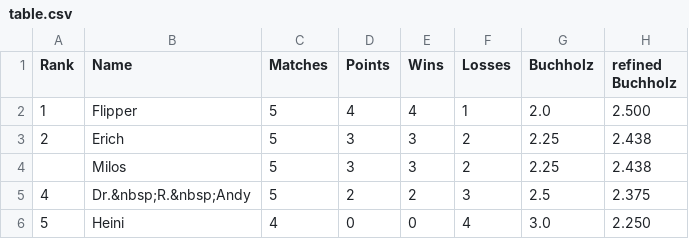
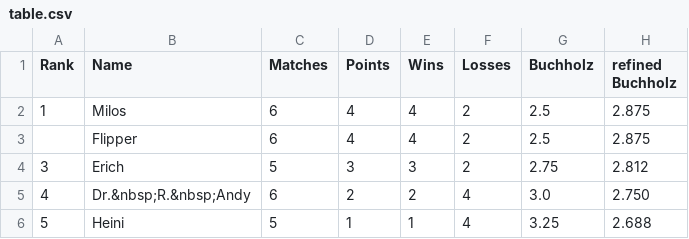
Before and after one commit to flunkypiraten/flunkypiraten.github.io, a CSV file: _data/table.csv, drawn as a sheet.

Commit message:
update table data

```diff
--- a/_data/table.csv
+++ b/_data/table.csv
@@ -1,6 +1,6 @@
 Rank,Name,Matches,Points,Wins,Losses,Buchholz,refined Buchholz
-1,Flipper,5,4,4,1,2.0,2.500
-2,Erich,5,3,3,2,2.25,2.438
-,Milos,5,3,3,2,2.25,2.438
-4,Dr.&nbsp;R.&nbsp;Andy,5,2,2,3,2.5,2.375
-5,Heini,4,0,0,4,3.0,2.250
+1,Milos,6,4,4,2,2.5,2.875
+,Flipper,6,4,4,2,2.5,2.875
+3,Erich,5,3,3,2,2.75,2.812
+4,Dr.&nbsp;R.&nbsp;Andy,6,2,2,4,3.0,2.750
+5,Heini,5,1,1,4,3.25,2.688
```
